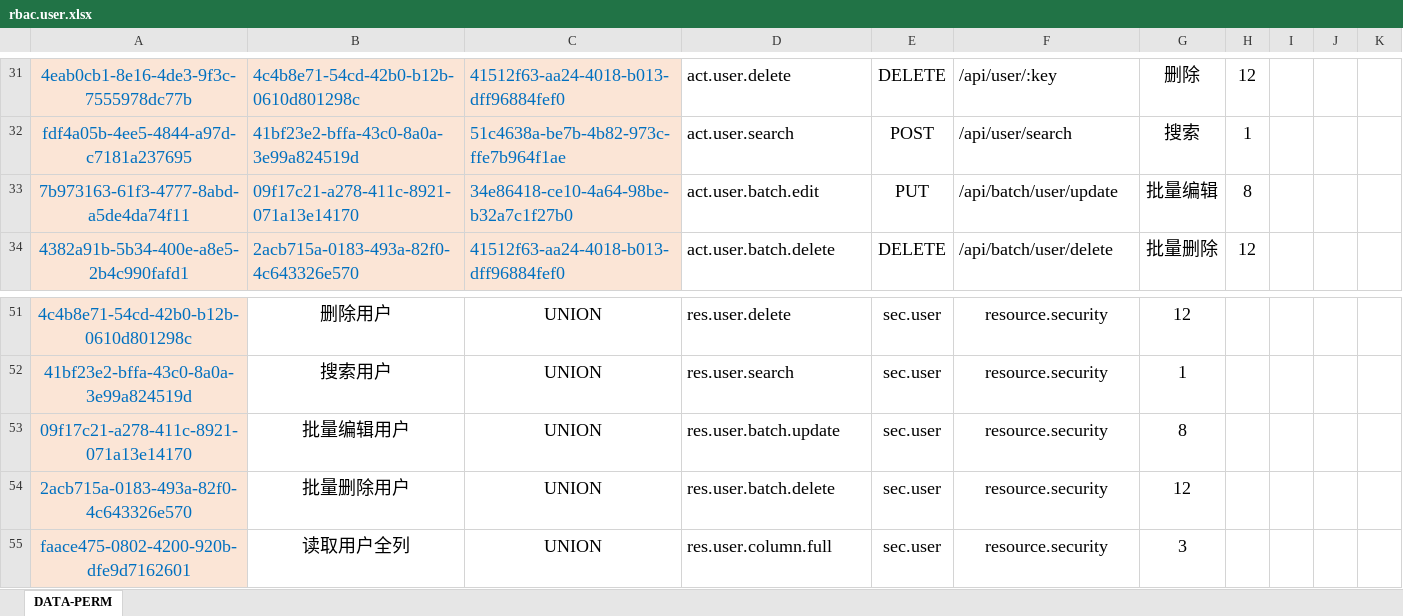
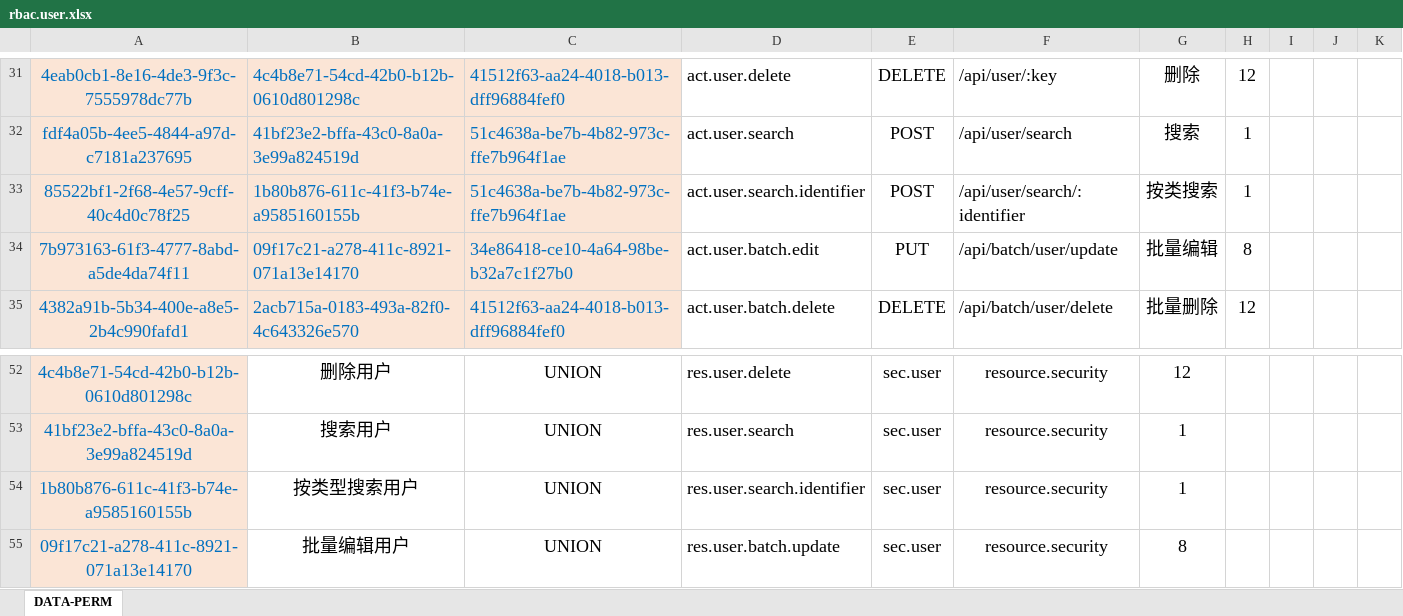
Before and after one commit to silentbalanceyh/vertx-zero, an Excel workbook: vertx-pin/zero-rbac/src/main/resources/plugin/rbac/oob/cab/rbac.user.xlsx, sheet DATA-PERM, drawn as a sheet; only a part is shown, gaps mark what is left out; the shorter side is filled out with more unchanged rows; values as stored, in another font and other column widths than the file's, no borders; the diff names each change by its address in the sheet, - before the commit and + after, or states it on an @@ line.

```diff
--- a/vertx-pin/zero-rbac/src/main/resources/plugin/rbac/oob/cab/rbac.user.xlsx (sheet DATA-PERM)
+++ b/vertx-pin/zero-rbac/src/main/resources/plugin/rbac/oob/cab/rbac.user.xlsx (sheet DATA-PERM)
+row 33: 85522bf1-2f68-4e57-9cff-40c4d0c78f25 | 1b80b876-611c-41f3-b74e-a9585160155b | 51c4638a-be7b-4b82-973c-ffe7b964f1ae | act.user.search.identifier | POST | /api/user/search/:identifier | 按类搜索 | 1
+row 54: 1b80b876-611c-41f3-b74e-a9585160155b | 按类型搜索用户 | UNION | res.user.search.identifier | sec.user | resource.security | 1
```
Also changed, not shown: formulas that keep their value, 6 other files.
